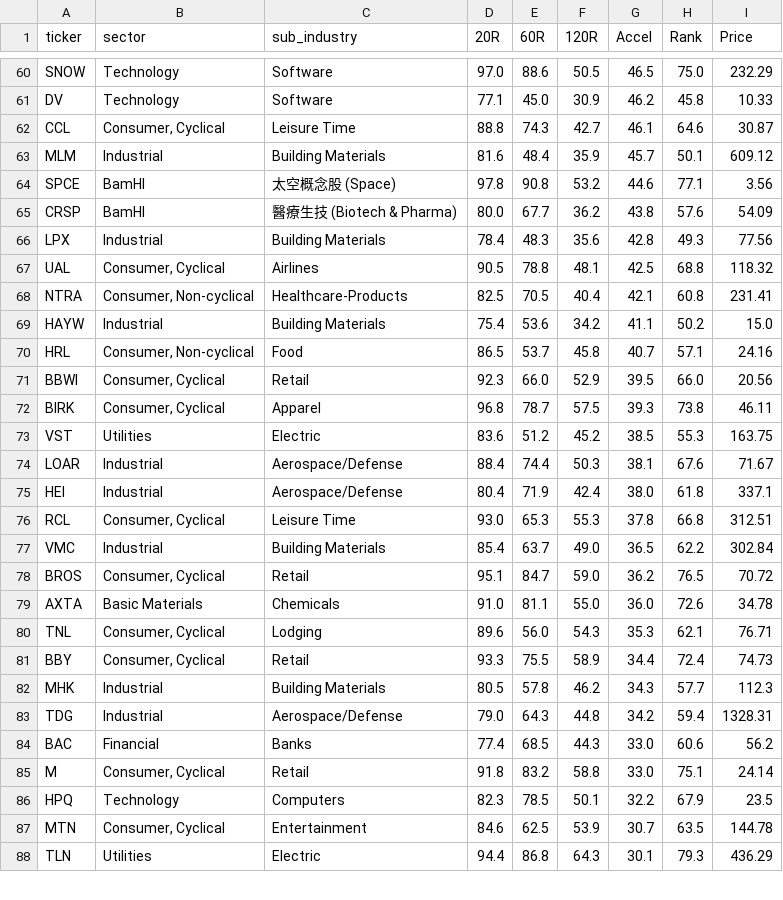
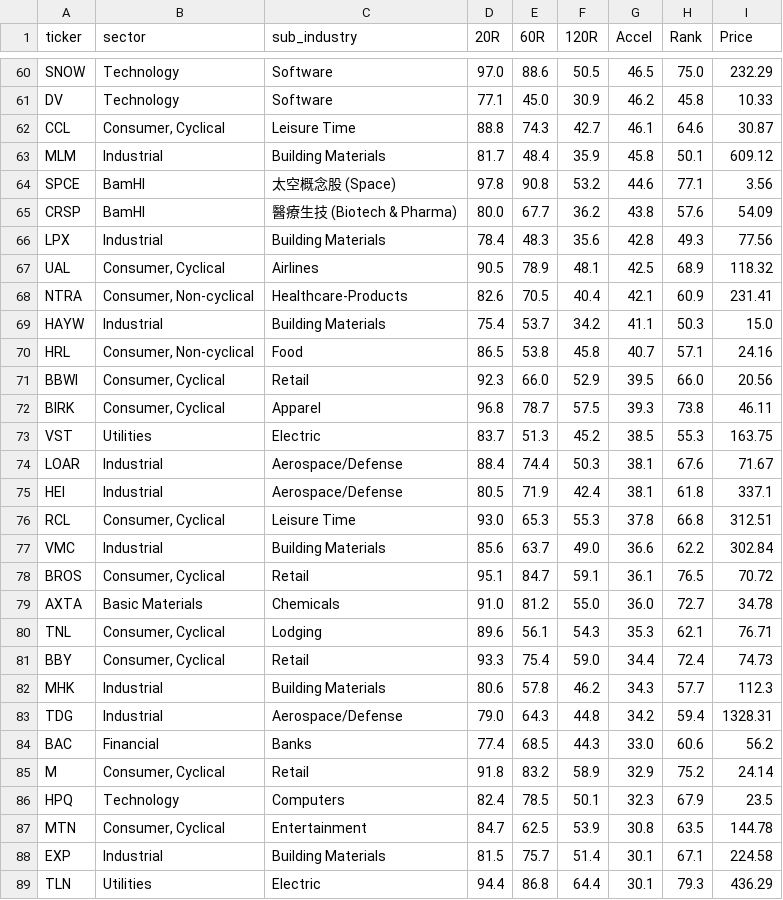
Before and after one commit to BamHIHedgeFundCEO/bamhi-web-2.0, a CSV file: data/mr_rising_stars.csv, drawn as a sheet; only a part is shown, gaps mark what is left out; the diff covers the shown part only.

```diff
--- a/data/mr_rising_stars.csv
+++ b/data/mr_rising_stars.csv
@@ -62,3 +62,3 @@ DV,Technology,Software,77.1,45.0,30.9,46.2,45.8,10.33
 CCL,"Consumer, Cyclical",Leisure Time,88.8,74.3,42.7,46.1,64.6,30.87
-MLM,Industrial,Building Materials,81.6,48.4,35.9,45.7,50.1,609.12
+MLM,Industrial,Building Materials,81.7,48.4,35.9,45.8,50.1,609.12
 SPCE,BamHI,太空概念股 (Space),97.8,90.8,53.2,44.6,77.1,3.56
@@ -66,23 +66,24 @@ CRSP,BamHI,醫療生技 (Biotech & Pharma),80.0,67.7,36.2,43.8,57.6,54.09
 LPX,Industrial,Building Materials,78.4,48.3,35.6,42.8,49.3,77.56
-UAL,"Consumer, Cyclical",Airlines,90.5,78.8,48.1,42.5,68.8,118.32
-NTRA,"Consumer, Non-cyclical",Healthcare-Products,82.5,70.5,40.4,42.1,60.8,231.41
-HAYW,Industrial,Building Materials,75.4,53.6,34.2,41.1,50.2,15.0
-HRL,"Consumer, Non-cyclical",Food,86.5,53.7,45.8,40.7,57.1,24.16
+UAL,"Consumer, Cyclical",Airlines,90.5,78.9,48.1,42.5,68.9,118.32
+NTRA,"Consumer, Non-cyclical",Healthcare-Products,82.6,70.5,40.4,42.1,60.9,231.41
+HAYW,Industrial,Building Materials,75.4,53.7,34.2,41.1,50.3,15.0
+HRL,"Consumer, Non-cyclical",Food,86.5,53.8,45.8,40.7,57.1,24.16
 BBWI,"Consumer, Cyclical",Retail,92.3,66.0,52.9,39.5,66.0,20.56
 BIRK,"Consumer, Cyclical",Apparel,96.8,78.7,57.5,39.3,73.8,46.11
-VST,Utilities,Electric,83.6,51.2,45.2,38.5,55.3,163.75
+VST,Utilities,Electric,83.7,51.3,45.2,38.5,55.3,163.75
 LOAR,Industrial,Aerospace/Defense,88.4,74.4,50.3,38.1,67.6,71.67
-HEI,Industrial,Aerospace/Defense,80.4,71.9,42.4,38.0,61.8,337.1
+HEI,Industrial,Aerospace/Defense,80.5,71.9,42.4,38.1,61.8,337.1
 RCL,"Consumer, Cyclical",Leisure Time,93.0,65.3,55.3,37.8,66.8,312.51
-VMC,Industrial,Building Materials,85.4,63.7,49.0,36.5,62.2,302.84
-BROS,"Consumer, Cyclical",Retail,95.1,84.7,59.0,36.2,76.5,70.72
-AXTA,Basic Materials,Chemicals,91.0,81.1,55.0,36.0,72.6,34.78
-TNL,"Consumer, Cyclical",Lodging,89.6,56.0,54.3,35.3,62.1,76.71
-BBY,"Consumer, Cyclical",Retail,93.3,75.5,58.9,34.4,72.4,74.73
-MHK,Industrial,Building Materials,80.5,57.8,46.2,34.3,57.7,112.3
+VMC,Industrial,Building Materials,85.6,63.7,49.0,36.6,62.2,302.84
+BROS,"Consumer, Cyclical",Retail,95.1,84.7,59.1,36.1,76.5,70.72
+AXTA,Basic Materials,Chemicals,91.0,81.2,55.0,36.0,72.7,34.78
+TNL,"Consumer, Cyclical",Lodging,89.6,56.1,54.3,35.3,62.1,76.71
+BBY,"Consumer, Cyclical",Retail,93.3,75.4,59.0,34.4,72.4,74.73
+MHK,Industrial,Building Materials,80.6,57.8,46.2,34.3,57.7,112.3
 TDG,Industrial,Aerospace/Defense,79.0,64.3,44.8,34.2,59.4,1328.31
 BAC,Financial,Banks,77.4,68.5,44.3,33.0,60.6,56.2
-M,"Consumer, Cyclical",Retail,91.8,83.2,58.8,33.0,75.1,24.14
-HPQ,Technology,Computers,82.3,78.5,50.1,32.2,67.9,23.5
-MTN,"Consumer, Cyclical",Entertainment,84.6,62.5,53.9,30.7,63.5,144.78
-TLN,Utilities,Electric,94.4,86.8,64.3,30.1,79.3,436.29
+M,"Consumer, Cyclical",Retail,91.8,83.2,58.9,32.9,75.2,24.14
+HPQ,Technology,Computers,82.4,78.5,50.1,32.3,67.9,23.5
+MTN,"Consumer, Cyclical",Entertainment,84.7,62.5,53.9,30.8,63.5,144.78
+EXP,Industrial,Building Materials,81.5,75.7,51.4,30.1,67.1,224.58
+TLN,Utilities,Electric,94.4,86.8,64.4,30.1,79.3,436.29
```
Also changed, not shown: 3 added rows, 4 removed rows and 35 edited cells elsewhere in this file, data/breadth.csv, data/mr_kings.csv, 45 other files.
